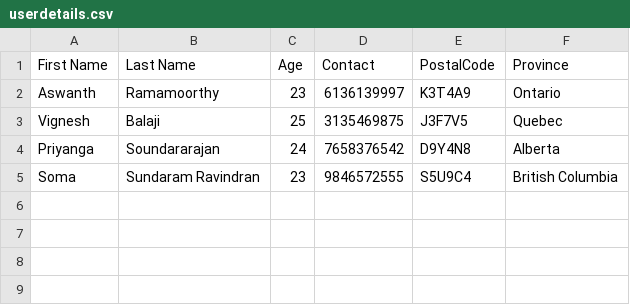
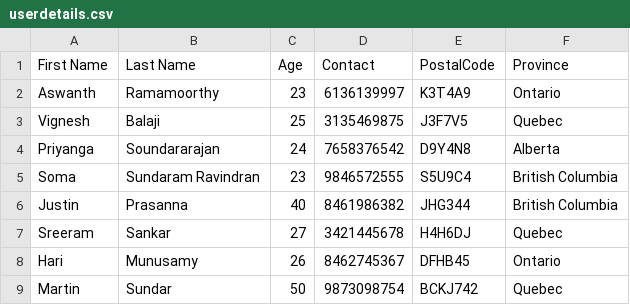
Before and after one commit to Aswanth-Ramamoorthy/Electronic_Polling_system, a CSV file: Input files/userdetails.csv, drawn as a sheet; the diff names each change by its address in the sheet, - before the commit and + after, or states it on an @@ line.

Commit message:
Update userdetails.csv

```diff
--- a/Input files/userdetails.csv
+++ b/Input files/userdetails.csv
+row 6: Justin | Prasanna | 40 | 8461986382 | JHG344 | British Columbia
+row 7: Sreeram | Sankar | 27 | 3421445678 | H4H6DJ | Quebec
+row 8: Hari | Munusamy | 26 | 8462745367 | DFHB45 | Ontario
+row 9: Martin | Sundar | 50 | 9873098754 | BCKJ742 | Quebec
```
